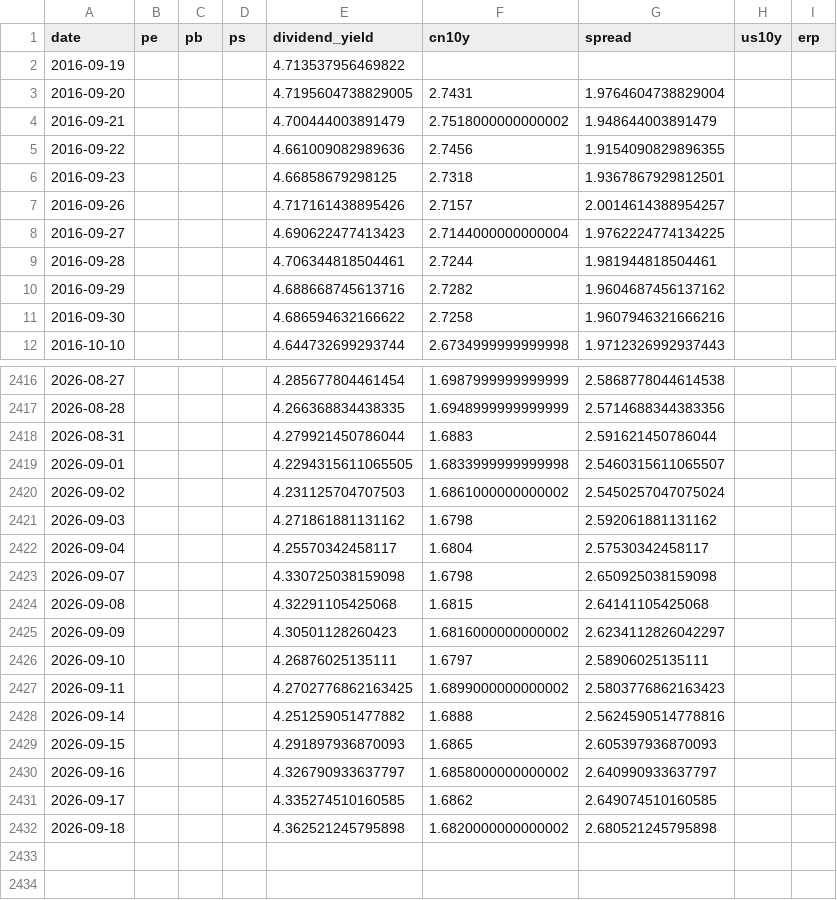
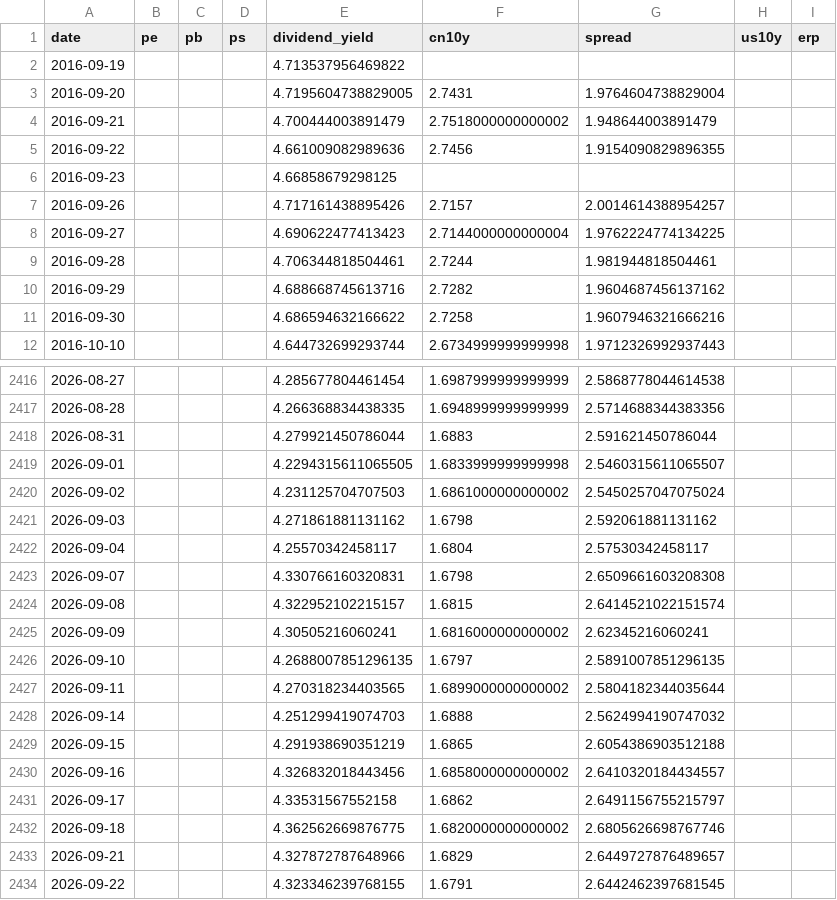
Before and after one commit to wangwentao557/investment-dashboard, a CSV file: data/history/div_lowvol.csv, drawn as a sheet; only a part is shown, gaps mark what is left out.

```diff
--- a/data/history/div_lowvol.csv
+++ b/data/history/div_lowvol.csv
@@ -5,3 +5,3 @@ date,pe,pb,ps,dividend_yield,cn10y,spread,us10y,erp
 2016-09-22,,,,4.661009082989636,2.7456,1.9154090829896355,,
-2016-09-23,,,,4.66858679298125,2.7318,1.9367867929812501,,
+2016-09-23,,,,4.66858679298125,,,,
 2016-09-26,,,,4.717161438895426,2.7157,2.0014614388954257,,
@@ -2422,11 +2422,13 @@ date,pe,pb,ps,dividend_yield,cn10y,spread,us10y,erp
 2026-09-04,,,,4.25570342458117,1.6804,2.57530342458117,,
-2026-09-07,,,,4.330725038159098,1.6798,2.650925038159098,,
-2026-09-08,,,,4.32291105425068,1.6815,2.64141105425068,,
-2026-09-09,,,,4.30501128260423,1.6816000000000002,2.6234112826042297,,
-2026-09-10,,,,4.26876025135111,1.6797,2.58906025135111,,
-2026-09-11,,,,4.2702776862163425,1.6899000000000002,2.5803776862163423,,
-2026-09-14,,,,4.251259051477882,1.6888,2.5624590514778816,,
-2026-09-15,,,,4.291897936870093,1.6865,2.605397936870093,,
-2026-09-16,,,,4.326790933637797,1.6858000000000002,2.640990933637797,,
-2026-09-17,,,,4.335274510160585,1.6862,2.649074510160585,,
-2026-09-18,,,,4.362521245795898,1.6820000000000002,2.680521245795898,,
+2026-09-07,,,,4.330766160320831,1.6798,2.6509661603208308,,
+2026-09-08,,,,4.322952102215157,1.6815,2.6414521022151574,,
+2026-09-09,,,,4.30505216060241,1.6816000000000002,2.62345216060241,,
+2026-09-10,,,,4.2688007851296135,1.6797,2.5891007851296135,,
+2026-09-11,,,,4.270318234403565,1.6899000000000002,2.5804182344035644,,
+2026-09-14,,,,4.251299419074703,1.6888,2.5624994190747032,,
+2026-09-15,,,,4.291938690351219,1.6865,2.6054386903512188,,
+2026-09-16,,,,4.326832018443456,1.6858000000000002,2.6410320184434557,,
+2026-09-17,,,,4.33531567552158,1.6862,2.6491156755215797,,
+2026-09-18,,,,4.362562669876775,1.6820000000000002,2.6805626698767746,,
+2026-09-21,,,,4.327872787648966,1.6829,2.6449727876489657,,
+2026-09-22,,,,4.323346239768155,1.6791,2.6442462397681545,,
```
Also changed, not shown: data/history/csi_a50.csv, data/history/hs300.csv, 22 other files.
